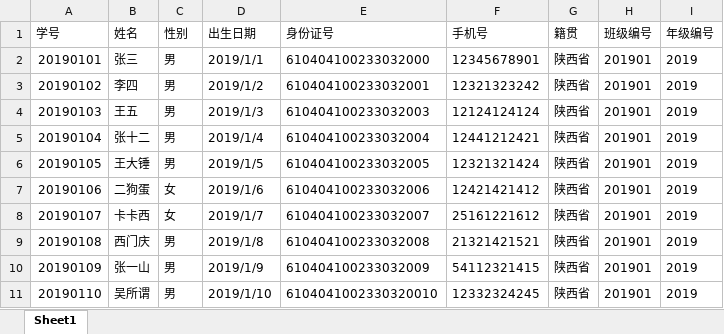
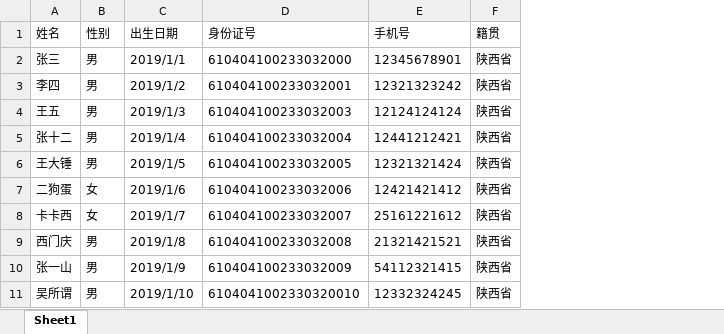
Before and after one commit to wjj815/score_inquiry, an Excel workbook: src/main/resources/static/importTemplates/导入学生模版.xlsx, sheet Sheet1, drawn as a sheet; values as stored, in another font and other column widths than the file's, no borders; the diff names each change by its address in the sheet, - before the commit and + after, or states it on an @@ line.

```diff
--- a/src/main/resources/static/importTemplates/导入学生模版.xlsx (sheet Sheet1)
+++ b/src/main/resources/static/importTemplates/导入学生模版.xlsx (sheet Sheet1)
-column A (学号), rows 2-11: 20190101 | 20190102 | 20190103 | 20190104 | 20190105 | 20190106 | 20190107 | 20190108 | 20190109 | 20190110
-column H (班级编号), rows 2-11: all 201901
-column I (年级编号), rows 2-11: all 2019
```
Also changed, not shown: 25 other files.
